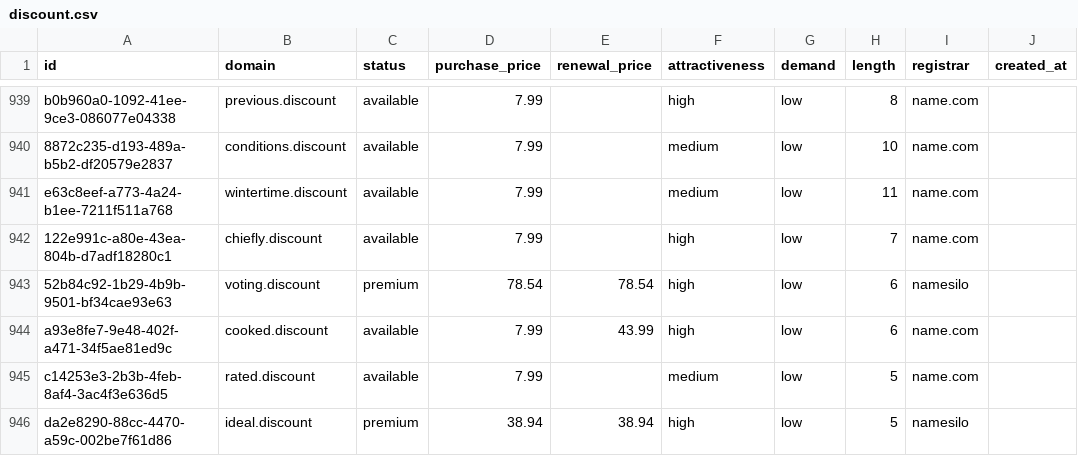
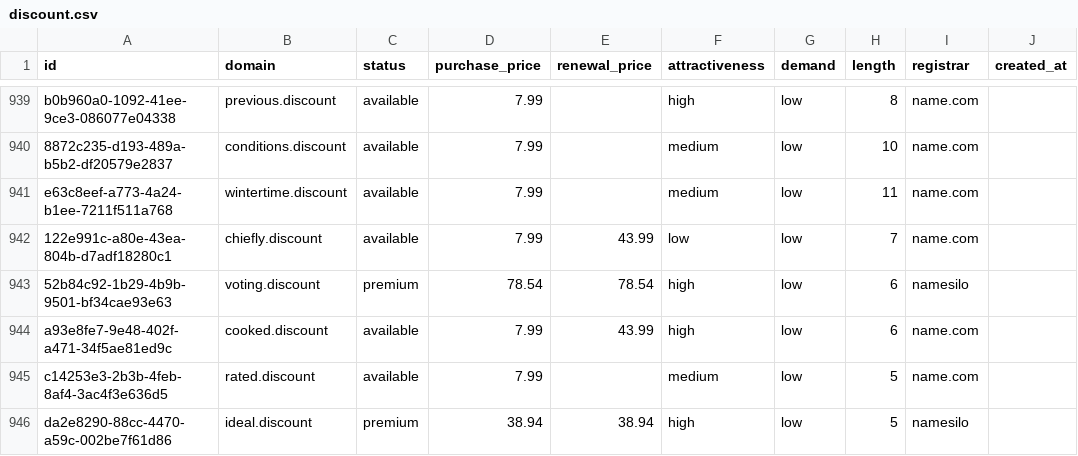
Before and after one commit to UniqueDomains/discount-oneword-domains, a CSV file: discount.csv, drawn as a sheet; only a part is shown, gaps mark what is left out; the diff names each change by its address in the sheet, - before the commit and + after, or states it on an @@ line.

Commit message:
Domains update

```diff
--- a/discount.csv
+++ b/discount.csv
-E942 (renewal_price): (empty)
+E942 (renewal_price): 43.99
-F942 (attractiveness): high
+F942 (attractiveness): low
```
Also changed, not shown: 4 other files.
